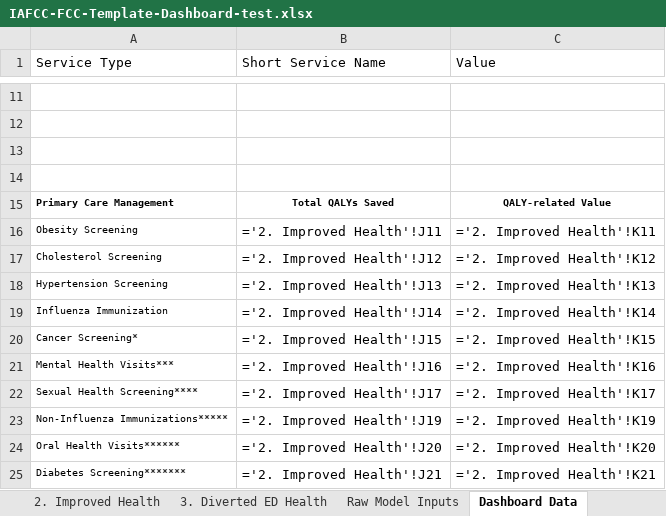
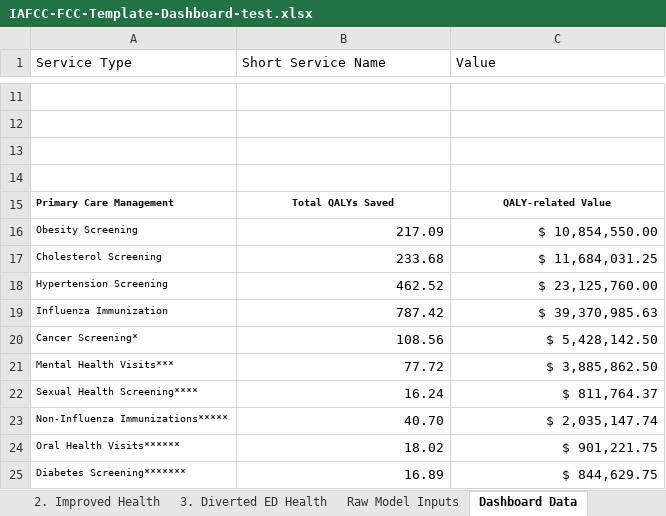
Before and after one commit to alansoetikno/fcc-dashbaord, an Excel workbook: static/IAFCC-FCC-Template-Dashboard-test.xlsx, sheet Dashboard Data, drawn as a sheet; only a part is shown, gaps mark what is left out; values as stored, in another font and other column widths than the file's, no borders; formulas without a stored value are shown as written; the diff covers the shown part only; the diff names each change by its address in the sheet, - before the commit and + after, or states it on an @@ line.

Commit message:
testing autoremoval of irrelevant data

```diff
--- a/static/IAFCC-FCC-Template-Dashboard-test.xlsx (sheet Dashboard Data)
+++ b/static/IAFCC-FCC-Template-Dashboard-test.xlsx (sheet Dashboard Data)
-B16 (Short Service Name): ='2. Improved Health'!J11
+B16 (Short Service Name): 217.09
-C16 (Value): ='2. Improved Health'!K11
+C16 (Value): $ 10,854,550.00
-B17 (Short Service Name): ='2. Improved Health'!J12
+B17 (Short Service Name): 233.68
-C17 (Value): ='2. Improved Health'!K12
+C17 (Value): $ 11,684,031.25
-B18 (Short Service Name): ='2. Improved Health'!J13
+B18 (Short Service Name): 462.52
-C18 (Value): ='2. Improved Health'!K13
+C18 (Value): $ 23,125,760.00
-B19 (Short Service Name): ='2. Improved Health'!J14
+B19 (Short Service Name): 787.42
-C19 (Value): ='2. Improved Health'!K14
+C19 (Value): $ 39,370,985.63
-B20 (Short Service Name): ='2. Improved Health'!J15
+B20 (Short Service Name): 108.56
-C20 (Value): ='2. Improved Health'!K15
+C20 (Value): $ 5,428,142.50
-B21 (Short Service Name): ='2. Improved Health'!J16
+B21 (Short Service Name): 77.72
-C21 (Value): ='2. Improved Health'!K16
+C21 (Value): $ 3,885,862.50
-B22 (Short Service Name): ='2. Improved Health'!J17
+B22 (Short Service Name): 16.24
-C22 (Value): ='2. Improved Health'!K17
+C22 (Value): $ 811,764.37
-B23 (Short Service Name): ='2. Improved Health'!J19
+B23 (Short Service Name): 40.70
-C23 (Value): ='2. Improved Health'!K19
+C23 (Value): $ 2,035,147.74
-B24 (Short Service Name): ='2. Improved Health'!J20
+B24 (Short Service Name): 18.02
-C24 (Value): ='2. Improved Health'!K20
+C24 (Value): $ 901,221.75
-B25 (Short Service Name): ='2. Improved Health'!J21
+B25 (Short Service Name): 16.89
-C25 (Value): ='2. Improved Health'!K21
+C25 (Value): $ 844,629.75
```
Also changed, not shown: 7 added rows and 7 removed rows elsewhere in this sheet, sheet Filters, sheet Raw Model Inputs, sheet 0. Dashboard, sheet 2. Improved Health, sheet 1. Reimbursement Value, sheet Cleaned Responses, 1 more sheet, hidden cells, charts or pictures, static/2022-IAFCC-Master-Dashboard-source.xlsx, 2 other files.
